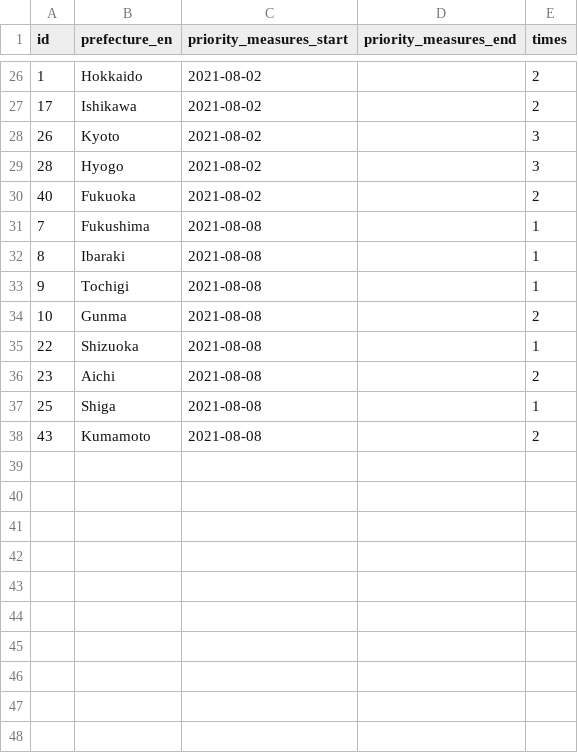
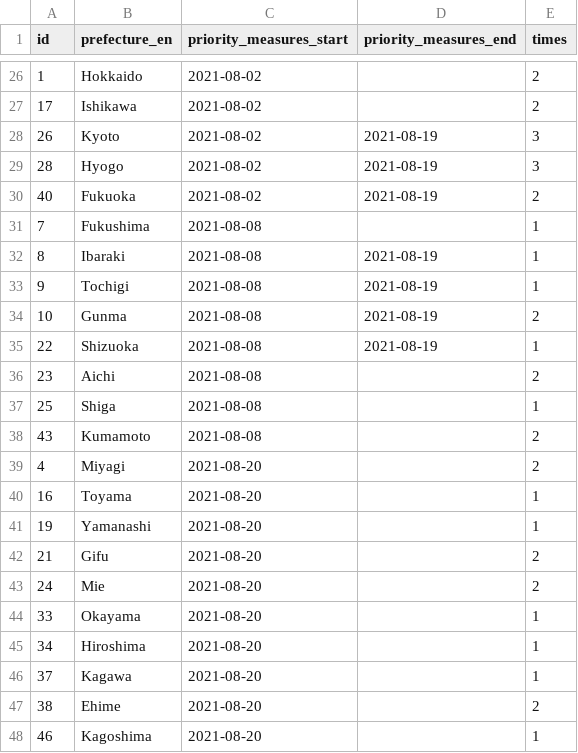
Before and after one commit to yuya-katafuchi/covid-19_priority_measures_japan, a CSV file: covid-19_priority_measures_japan.csv, drawn as a sheet; only a part is shown, gaps mark what is left out.

Commit message:
update data

```diff
--- a/covid-19_priority_measures_japan.csv
+++ b/covid-19_priority_measures_japan.csv
@@ -27,10 +27,10 @@ id,prefecture_en,priority_measures_start,priority_measures_end,times
 17,Ishikawa,2021-08-02,,2
-26,Kyoto,2021-08-02,,3
-28,Hyogo,2021-08-02,,3
-40,Fukuoka,2021-08-02,,2
+26,Kyoto,2021-08-02,2021-08-19,3
+28,Hyogo,2021-08-02,2021-08-19,3
+40,Fukuoka,2021-08-02,2021-08-19,2
 7,Fukushima,2021-08-08,,1
-8,Ibaraki,2021-08-08,,1
-9,Tochigi,2021-08-08,,1
-10,Gunma,2021-08-08,,2
-22,Shizuoka,2021-08-08,,1
+8,Ibaraki,2021-08-08,2021-08-19,1
+9,Tochigi,2021-08-08,2021-08-19,1
+10,Gunma,2021-08-08,2021-08-19,2
+22,Shizuoka,2021-08-08,2021-08-19,1
 23,Aichi,2021-08-08,,2
@@ -38 +38,11 @@ id,prefecture_en,priority_measures_start,priority_measures_end,times
 43,Kumamoto,2021-08-08,,2
+4,Miyagi,2021-08-20,,2
+16,Toyama,2021-08-20,,1
+19,Yamanashi,2021-08-20,,1
+21,Gifu,2021-08-20,,2
+24,Mie,2021-08-20,,2
+33,Okayama,2021-08-20,,1
+34,Hiroshima,2021-08-20,,1
+37,Kagawa,2021-08-20,,1
+38,Ehime,2021-08-20,,2
+46,Kagoshima,2021-08-20,,1
```
